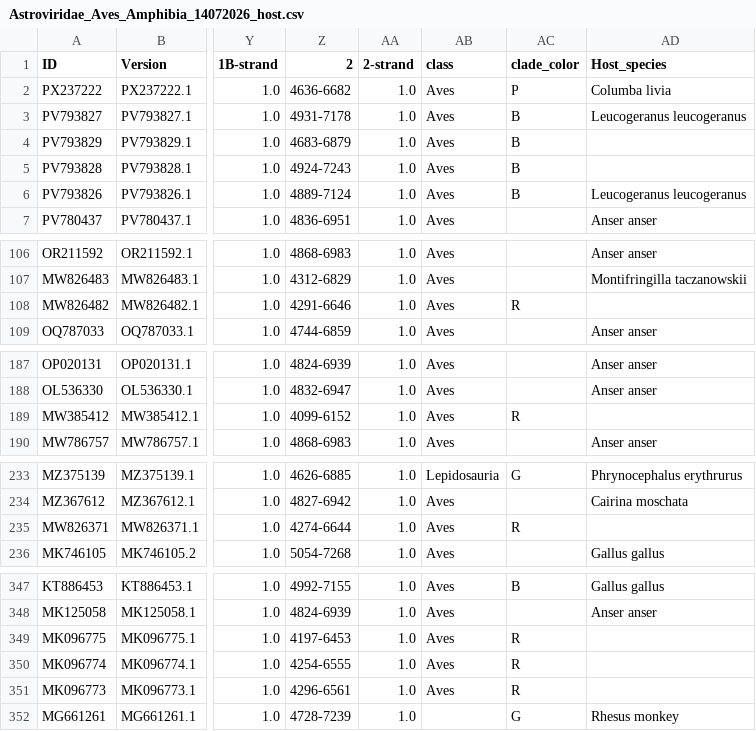
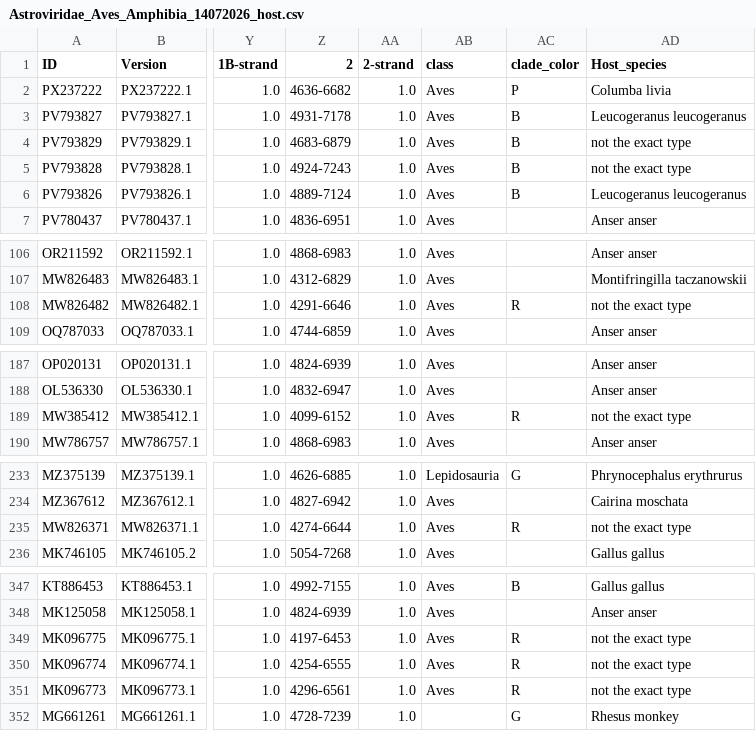
Before and after one commit to akarnaukhova2003/Astroviridae_database, a CSV file: data/snakemake/constants/Astroviridae_Aves_Amphibia_14072026_host.csv, drawn as a sheet; only a part is shown, gaps mark what is left out; the diff names each change by its address in the sheet, - before the commit and + after, or states it on an @@ line.

```diff
--- a/data/snakemake/constants/Astroviridae_Aves_Amphibia_14072026_host.csv
+++ b/data/snakemake/constants/Astroviridae_Aves_Amphibia_14072026_host.csv
-AD4:AD5 (Host_species): (empty)
+AD4:AD5 (Host_species): not the exact type
-AD108 (Host_species): (empty)
+AD108 (Host_species): not the exact type
-AD189 (Host_species): (empty)
+AD189 (Host_species): not the exact type
-AD235 (Host_species): (empty)
+AD235 (Host_species): not the exact type
-AD349:AD351 (Host_species): (empty)
+AD349:AD351 (Host_species): not the exact type
```
Also changed, not shown: 24 other files.
